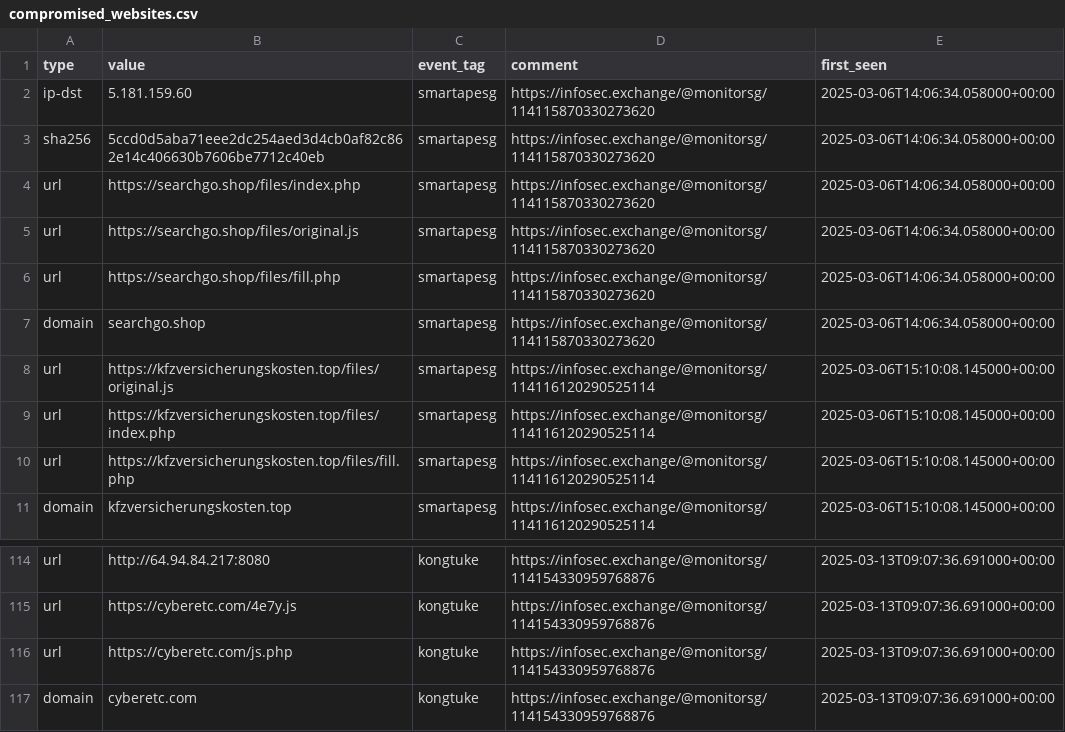
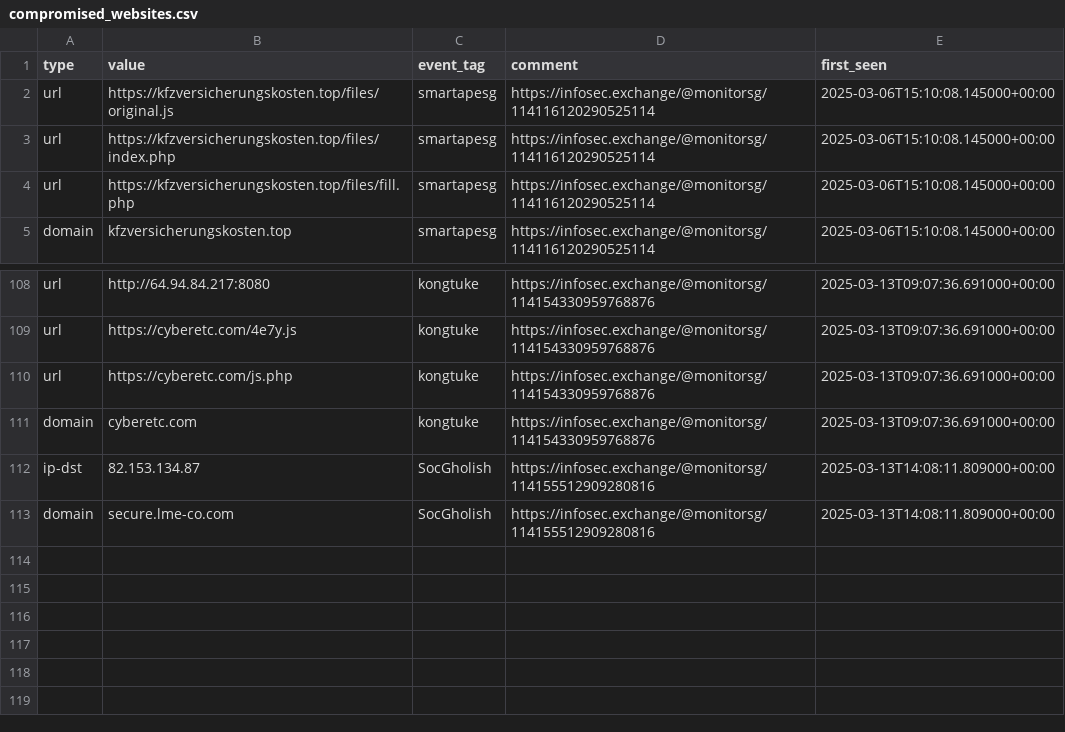
Before and after one commit to Gusty-Dusty/compromised_feeds, a CSV file: 7_days/compromised_websites.csv, drawn as a sheet; only a part is shown, gaps mark what is left out; removed rows and columns are numbered as before the commit, all else as after; the diff names each change by its address in the sheet, - before the commit and + after, or states it on an @@ line.

```diff
--- a/7_days/compromised_websites.csv
+++ b/7_days/compromised_websites.csv
-row 2: ip-dst | 5.181.159.60 | smartapesg | https://infosec.exchange/@monitorsg/114115870330273620 | 2025-03-06T14:06:34.058000+00:00
-row 3: sha256 | 5ccd0d5aba71eee2dc254aed3d4cb0af82c862e14c406630b7606be7712c40eb | smartapesg | https://infosec.exchange/@monitorsg/114115870330273620 | 2025-03-06T14:06:34.058000+00:00
-row 4: url | https://searchgo.shop/files/index.php | smartapesg | https://infosec.exchange/@monitorsg/114115870330273620 | 2025-03-06T14:06:34.058000+00:00
-row 5: url | https://searchgo.shop/files/original.js | smartapesg | https://infosec.exchange/@monitorsg/114115870330273620 | 2025-03-06T14:06:34.058000+00:00
-row 6: url | https://searchgo.shop/files/fill.php | smartapesg | https://infosec.exchange/@monitorsg/114115870330273620 | 2025-03-06T14:06:34.058000+00:00
-row 7: domain | searchgo.shop | smartapesg | https://infosec.exchange/@monitorsg/114115870330273620 | 2025-03-06T14:06:34.058000+00:00
+row 112: ip-dst | 82.153.134.87 | SocGholish | https://infosec.exchange/@monitorsg/114155512909280816 | 2025-03-13T14:08:11.809000+00:00
+row 113: domain | secure.lme-co.com | SocGholish | https://infosec.exchange/@monitorsg/114155512909280816 | 2025-03-13T14:08:11.809000+00:00
```
Also changed, not shown: 30_days/compromised_websites.csv, 6 other files.
